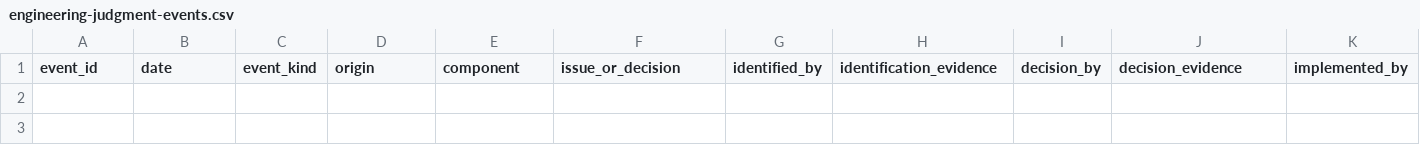
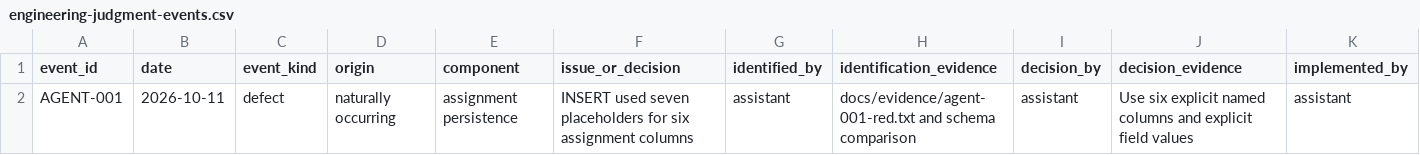
Before and after one commit to csakilan/logistics-recovery-agent, a CSV file: outputs/engineering-judgment-events.csv, drawn as a sheet; only a part is shown; rows hold the shown columns only; the diff names each change by its address in the sheet, - before the commit and + after, or states it on an @@ line.

Commit message:
feat: enforce approval and atomic assignment

```diff
--- a/outputs/engineering-judgment-events.csv
+++ b/outputs/engineering-judgment-events.csv
+row 2: AGENT-001 | 2026-10-11 | defect | naturally occurring | assignment persistence | INSERT used seven placeholders for six assignment columns | assistant | docs/evidence/agent-001-red.txt and schema comparison | assistant | Use six explicit named columns and explicit field values | assistant
```
Also changed, not shown: 7 other files.
